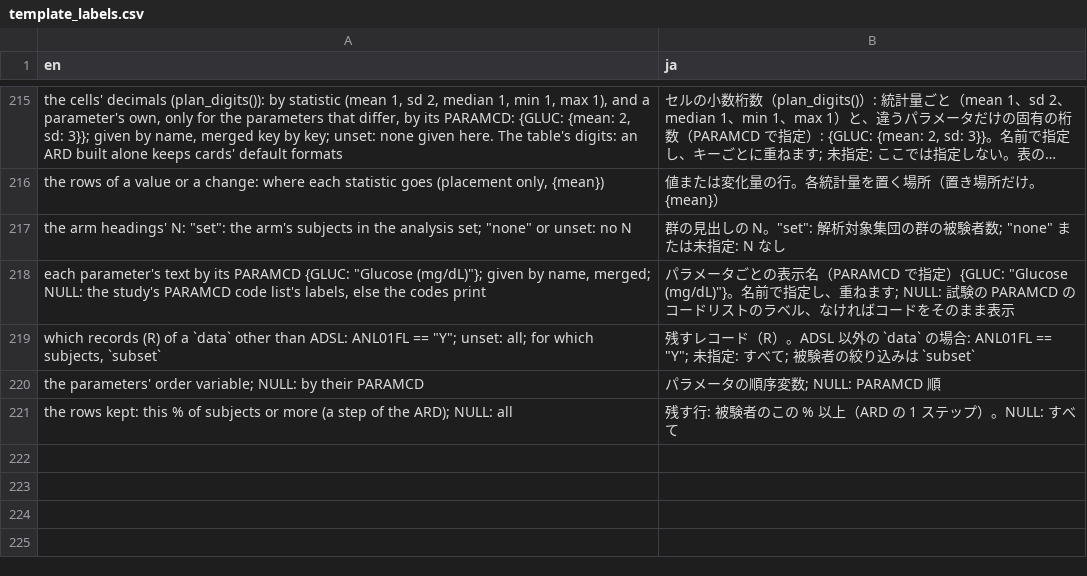
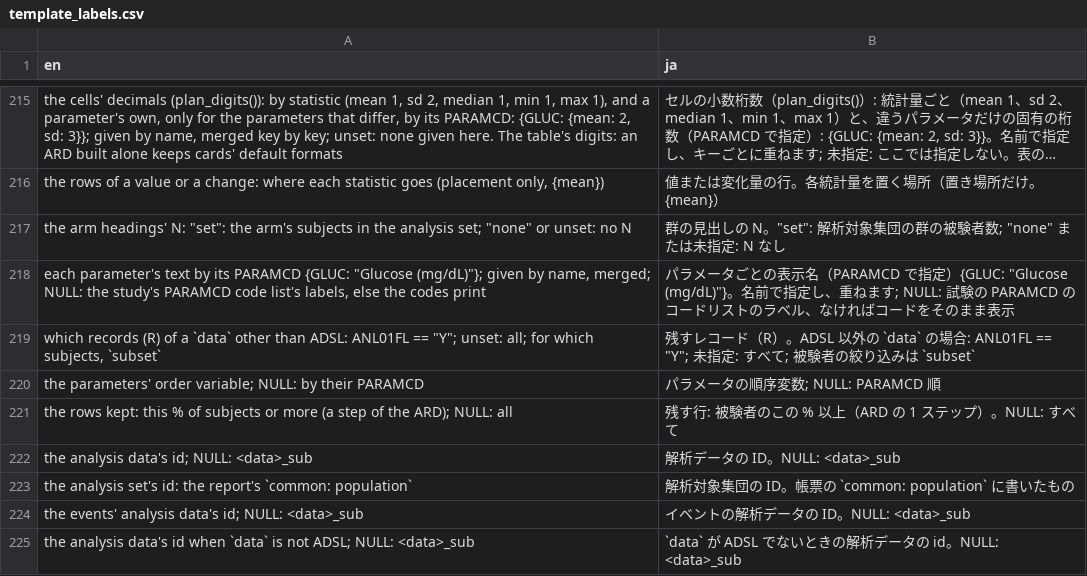
Before and after one commit to ichirio/tflplanner, a CSV file: inst/i18n/strings/template_labels.csv, drawn as a sheet; only a part is shown, gaps mark what is left out; long unchanged cells end in ….

```diff
--- a/inst/i18n/strings/template_labels.csv
+++ b/inst/i18n/strings/template_labels.csv
@@ -221 +221,5 @@
 "the rows kept: this % of subjects or more (a step of the ARD); NULL: all","残す行: 被験者のこの % 以上（ARD の 1 ステップ）。NULL: すべて"
+"the analysis data's id; NULL: <data>_sub","解析データの ID。NULL: <data>_sub"
+"the analysis set's id: the report's `common: population`","解析対象集団の ID。帳票の `common: population` に書いたもの"
+"the events' analysis data's id; NULL: <data>_sub","イベントの解析データの ID。NULL: <data>_sub"
+"the analysis data's id when `data` is not ADSL; NULL: <data>_sub","`data` が ADSL でないときの解析データの id。NULL: <data>_sub"
```
Also changed, not shown: inst/i18n/strings/common.csv, 26 other files.
